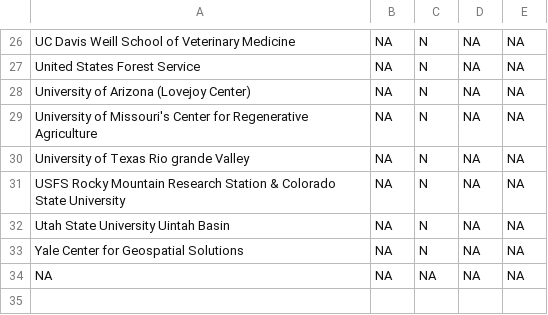
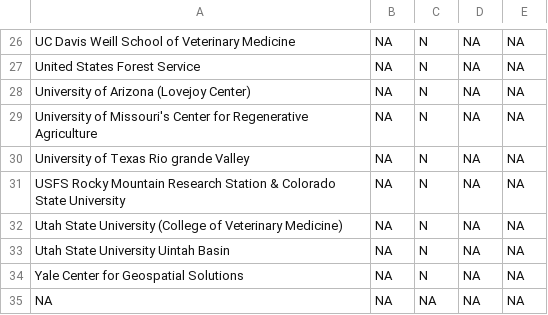
Before and after one commit to mikeblazanin/ecoevojobsR, a CSV file: data-raw/aliases_new2.csv, drawn as a sheet; only a part is shown, gaps mark what is left out; the diff names each change by its address in the sheet, - before the commit and + after, or states it on an @@ line.

```diff
--- a/data-raw/aliases_new2.csv
+++ b/data-raw/aliases_new2.csv
+row 32: Utah State University (College of Veterinary Medicine) | NA | N | NA | NA
```
Also changed, not shown: data-raw/ecoevojobsR_faculty.csv, data-raw/ecoevojobsR_postdoc.csv, 1 other file.
